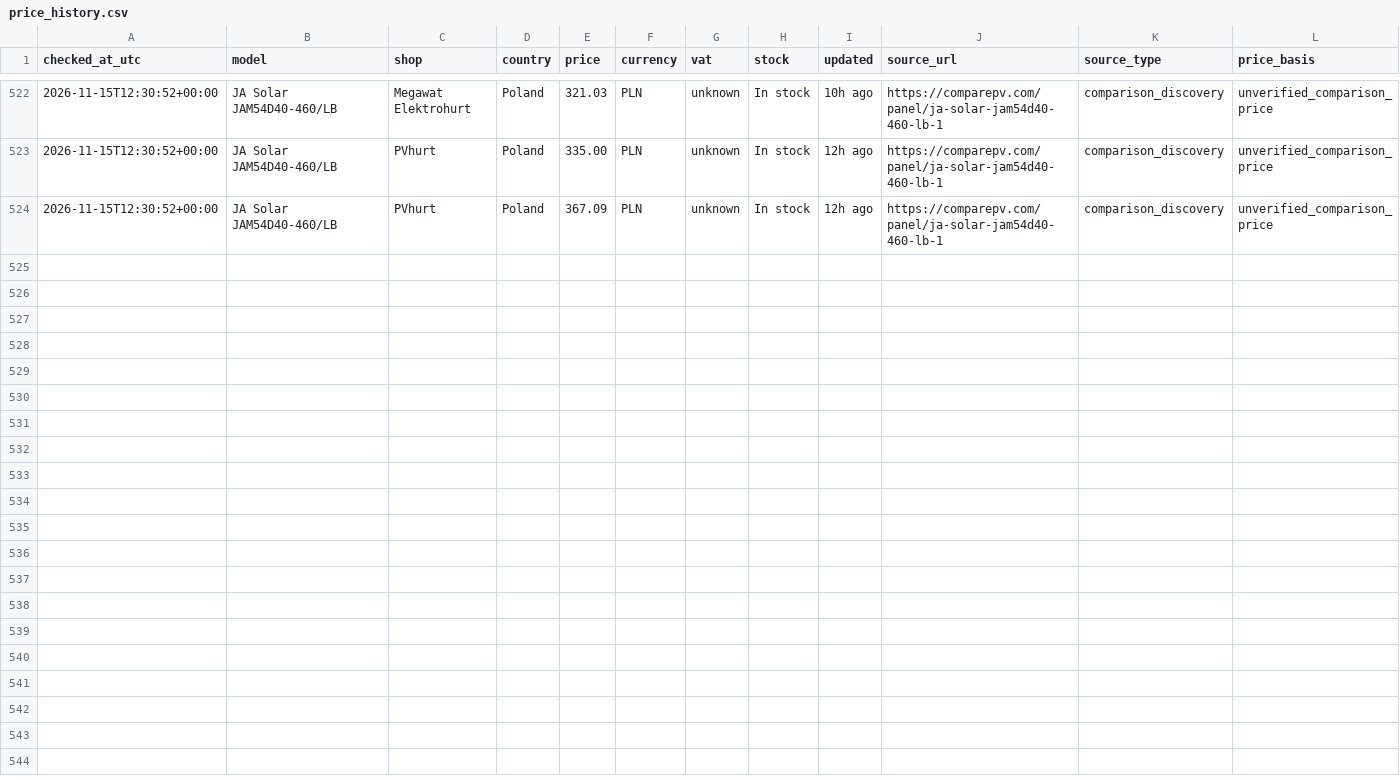
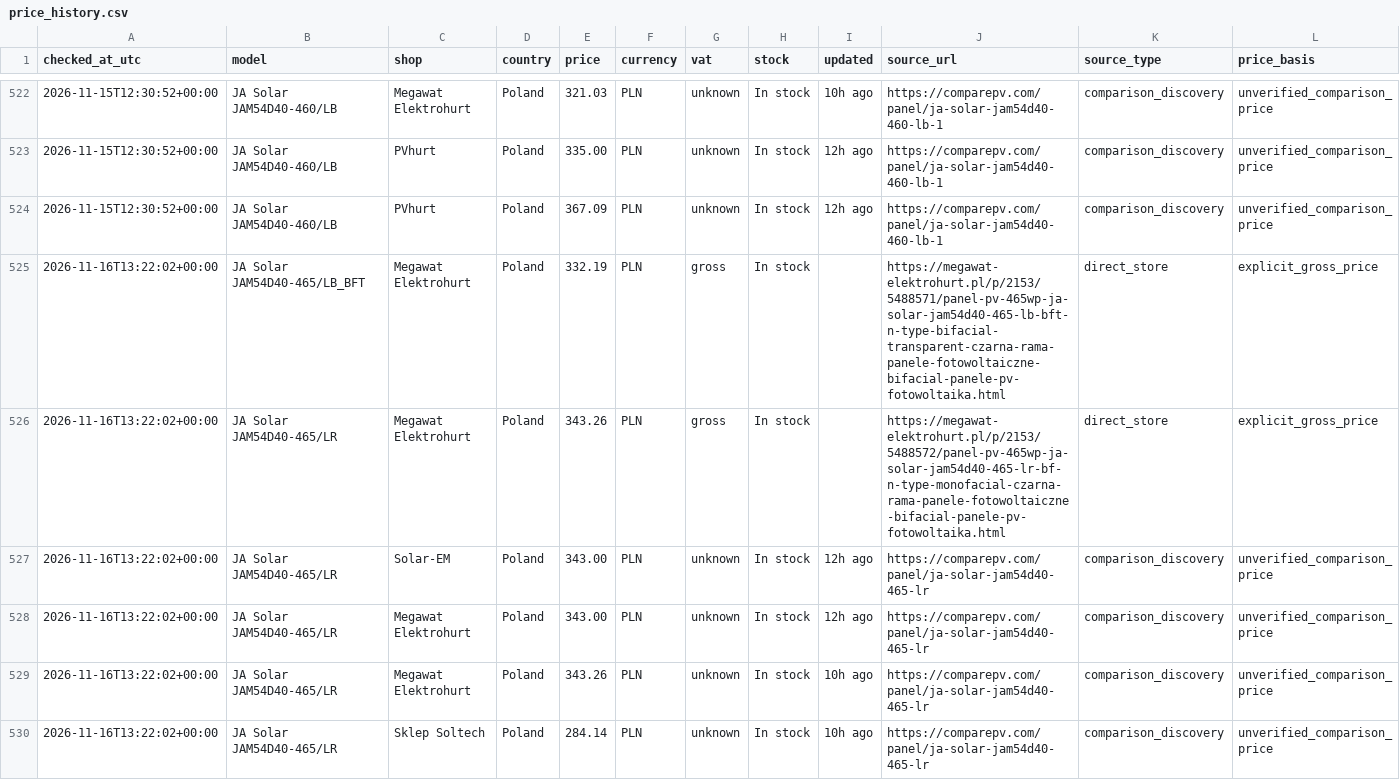
Before and after one commit to blotunga-prog/pv-price-monitor, a CSV file: data/price_history.csv, drawn as a sheet; only a part is shown, gaps mark what is left out; rows hold the shown columns only; the diff covers the shown part only; the diff names each change by its address in the sheet, - before the commit and + after, or states it on an @@ line.

```diff
--- a/data/price_history.csv
+++ b/data/price_history.csv
+row 525: 2026-11-16T13:22:02+00:00 | JA Solar JAM54D40-465/LB_BFT | Megawat Elektrohurt | Poland | 332.19 | PLN | gross | In stock |  | https://megawat-elektrohurt.pl/p/2153/5488571/panel-pv-465wp-ja-solar-jam54d40-465-lb-bft-n-type-bifacial-transparent-czarna-rama-panele-fotowoltaiczne-bifacial-panele-pv-fotowoltaika.html | direct_store | explicit_gross_price
+row 526: 2026-11-16T13:22:02+00:00 | JA Solar JAM54D40-465/LR | Megawat Elektrohurt | Poland | 343.26 | PLN | gross | In stock |  | https://megawat-elektrohurt.pl/p/2153/5488572/panel-pv-465wp-ja-solar-jam54d40-465-lr-bf-n-type-monofacial-czarna-rama-panele-fotowoltaiczne-bifacial-panele-pv-fotowoltaika.html | direct_store | explicit_gross_price
+row 527: 2026-11-16T13:22:02+00:00 | JA Solar JAM54D40-465/LR | Solar-EM | Poland | 343.00 | PLN | unknown | In stock | 12h ago | https://comparepv.com/panel/ja-solar-jam54d40-465-lr | comparison_discovery | unverified_comparison_price
+row 528: 2026-11-16T13:22:02+00:00 | JA Solar JAM54D40-465/LR | Megawat Elektrohurt | Poland | 343.00 | PLN | unknown | In stock | 12h ago | https://comparepv.com/panel/ja-solar-jam54d40-465-lr | comparison_discovery | unverified_comparison_price
+row 529: 2026-11-16T13:22:02+00:00 | JA Solar JAM54D40-465/LR | Megawat Elektrohurt | Poland | 343.26 | PLN | unknown | In stock | 10h ago | https://comparepv.com/panel/ja-solar-jam54d40-465-lr | comparison_discovery | unverified_comparison_price
+row 530: 2026-11-16T13:22:02+00:00 | JA Solar JAM54D40-465/LR | Sklep Soltech | Poland | 284.14 | PLN | unknown | In stock | 10h ago | https://comparepv.com/panel/ja-solar-jam54d40-465-lr | comparison_discovery | unverified_comparison_price
```
Also changed, not shown: 5 added rows elsewhere in this file, data/prices.csv.
